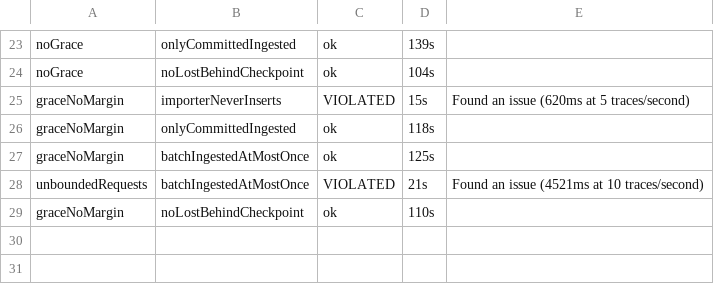
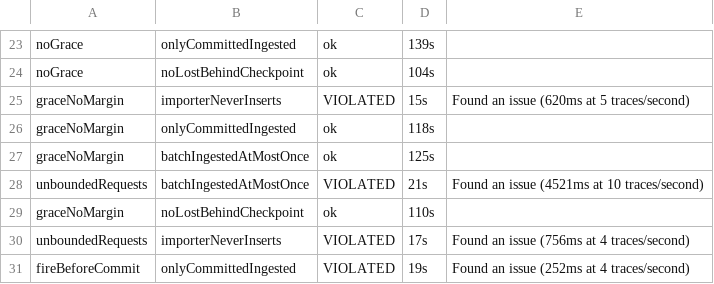
Before and after one commit to chucklehead-dev/oscope, a TSV file: spike/otel-chdb/fastpath/results/model/summary.tsv, drawn as a sheet; only a part is shown, gaps mark what is left out; the diff names each change by its address in the sheet, - before the commit and + after, or states it on an @@ line.

```diff
--- a/spike/otel-chdb/fastpath/results/model/summary.tsv
+++ b/spike/otel-chdb/fastpath/results/model/summary.tsv
+row 30: unboundedRequests | importerNeverInserts | VIOLATED | 17s | Found an issue (756ms at 4 traces/second)
+row 31: fireBeforeCommit | onlyCommittedIngested | VIOLATED | 19s | Found an issue (252ms at 4 traces/second)
```
Also changed, not shown: 4 other files.
